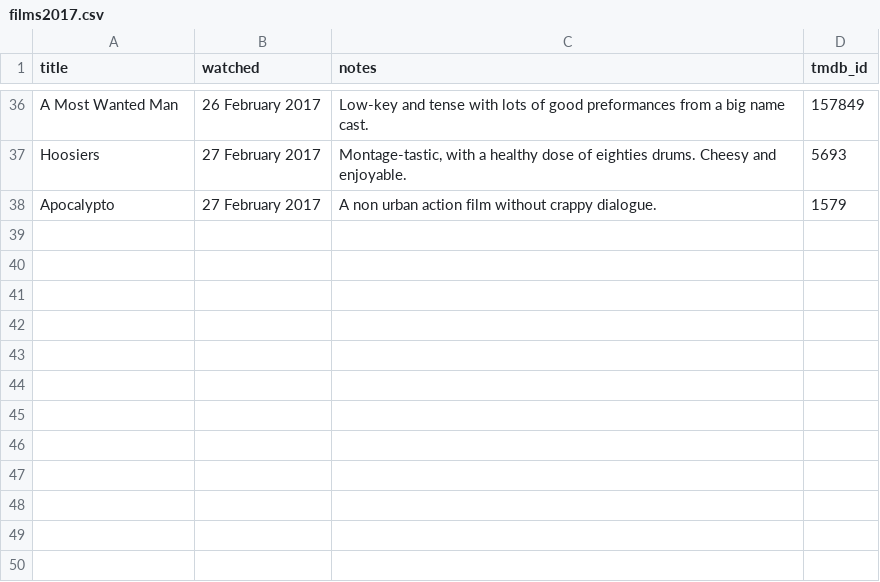
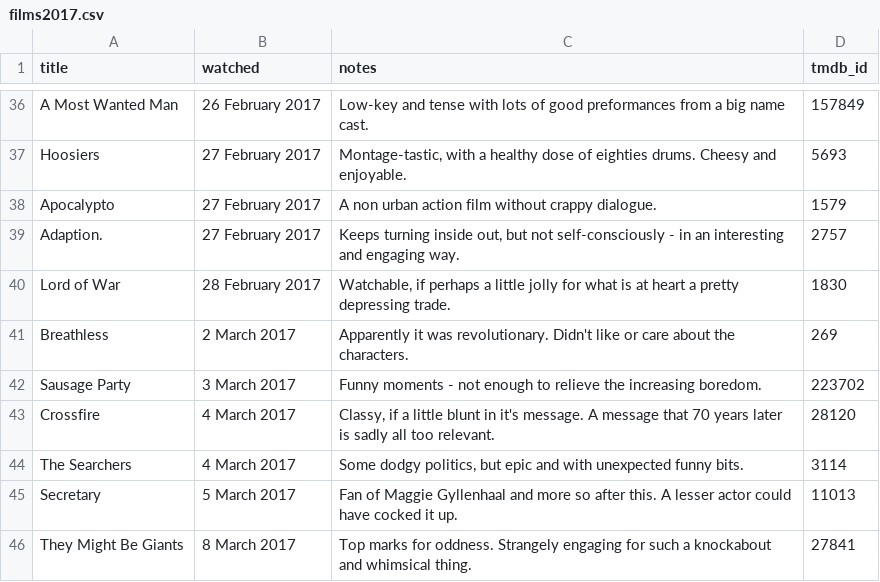
Before and after one commit to kjmears/kjmears.github.io, a CSV file: _data/films2017.csv, drawn as a sheet; only a part is shown, gaps mark what is left out; the diff names each change by its address in the sheet, - before the commit and + after, or states it on an @@ line.

Commit message:
Update to watched list

```diff
--- a/_data/films2017.csv
+++ b/_data/films2017.csv
+row 39: Adaption. | 27 February 2017 | Keeps turning inside out, but not self-consciously - in an interesting and engaging way. | 2757
+row 40: Lord of War | 28 February 2017 | Watchable, if perhaps a little jolly for what is at heart a pretty depressing trade. | 1830
+row 41: Breathless | 2 March 2017 | Apparently it was revolutionary. Didn't like or care about the characters. | 269
+row 42: Sausage Party | 3 March 2017 | Funny moments - not enough to relieve the increasing boredom. | 223702
+row 43: Crossfire | 4 March 2017 | Classy, if a little blunt in it's message. A message that 70 years later is sadly all too relevant. | 28120
+row 44: The Searchers | 4 March 2017 | Some dodgy politics, but epic and with unexpected funny bits. | 3114
+row 45: Secretary | 5 March 2017 | Fan of Maggie Gyllenhaal and more so after this. A lesser actor could have cocked it up. | 11013
+row 46: They Might Be Giants | 8 March 2017 | Top marks for oddness. Strangely engaging for such a knockabout and whimsical thing. | 27841
```
